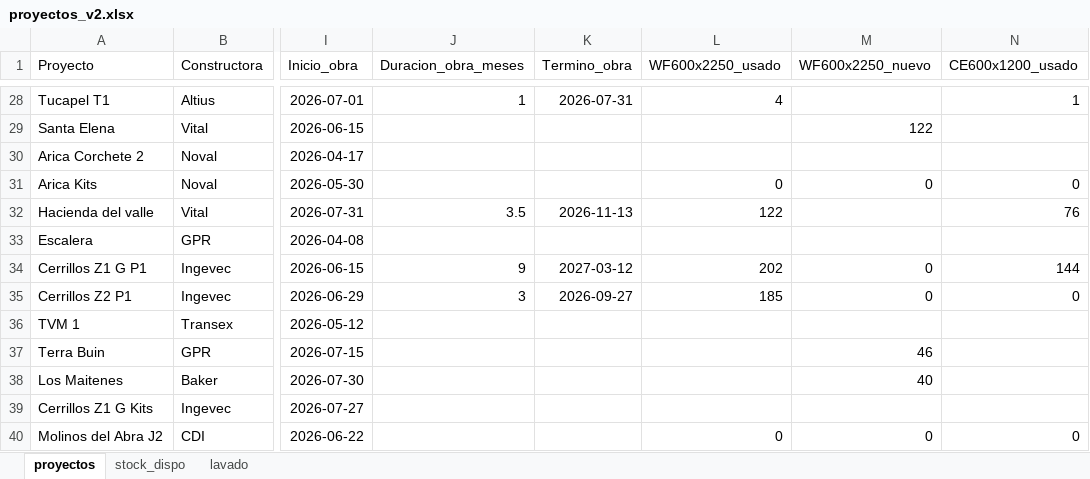
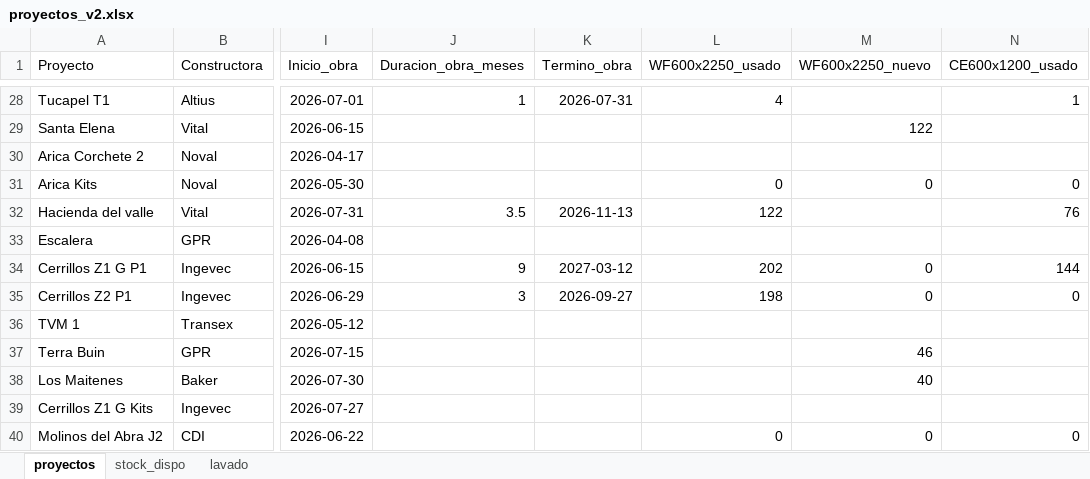
Before and after one commit to c-izquierdo/Produccion, an Excel workbook: proyectos_v2.xlsx, sheet proyectos, drawn as a sheet; only a part is shown, gaps mark what is left out; values as stored, in another font and other column widths than the file's, no borders; the diff names each change by its address in the sheet, - before the commit and + after, or states it on an @@ line.

Commit message:
Actualización de datos desde Streamlit

```diff
--- a/proyectos_v2.xlsx (sheet proyectos)
+++ b/proyectos_v2.xlsx (sheet proyectos)
-L35 (WF600x2250_usado): 185
+L35 (WF600x2250_usado): 198
```
